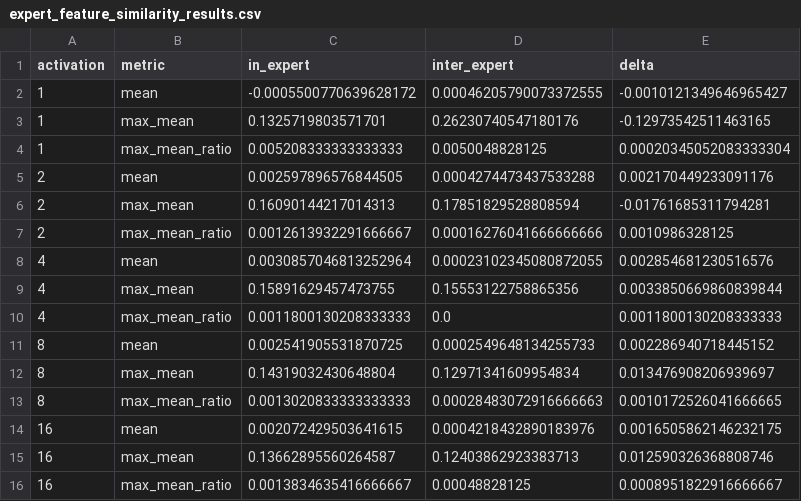
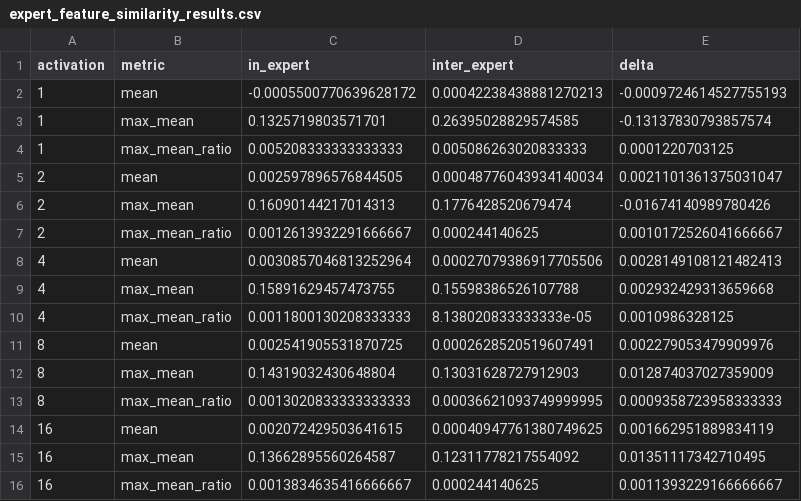
Before and after one commit to shahinxu/Scale-Sparse-Autoencoder, a CSV file: expert_feature_similarity_results.csv, drawn as a sheet.

```diff
--- a/expert_feature_similarity_results.csv
+++ b/expert_feature_similarity_results.csv
@@ -1,16 +1,16 @@
 activation,metric,in_expert,inter_expert,delta
-1,mean,-0.0005500770639628172,0.00046205790073372555,-0.0010121349646965427
-1,max_mean,0.1325719803571701,0.26230740547180176,-0.12973542511463165
-1,max_mean_ratio,0.005208333333333333,0.0050048828125,0.00020345052083333304
-2,mean,0.002597896576844505,0.0004274473437533288,0.002170449233091176
-2,max_mean,0.16090144217014313,0.17851829528808594,-0.01761685311794281
-2,max_mean_ratio,0.0012613932291666667,0.00016276041666666666,0.0010986328125
-4,mean,0.0030857046813252964,0.00023102345080872055,0.002854681230516576
-4,max_mean,0.15891629457473755,0.15553122758865356,0.0033850669860839844
-4,max_mean_ratio,0.0011800130208333333,0.0,0.0011800130208333333
-8,mean,0.002541905531870725,0.0002549648134255733,0.002286940718445152
-8,max_mean,0.14319032430648804,0.12971341609954834,0.013476908206939697
-8,max_mean_ratio,0.0013020833333333333,0.00028483072916666663,0.0010172526041666665
-16,mean,0.002072429503641615,0.0004218432890183976,0.0016505862146232175
-16,max_mean,0.13662895560264587,0.12403862923383713,0.012590326368808746
-16,max_mean_ratio,0.0013834635416666667,0.00048828125,0.0008951822916666667
+1,mean,-0.0005500770639628172,0.00042238438881270213,-0.0009724614527755193
+1,max_mean,0.1325719803571701,0.26395028829574585,-0.13137830793857574
+1,max_mean_ratio,0.005208333333333333,0.005086263020833333,0.0001220703125
+2,mean,0.002597896576844505,0.00048776043934140034,0.0021101361375031047
+2,max_mean,0.16090144217014313,0.1776428520679474,-0.01674140989780426
+2,max_mean_ratio,0.0012613932291666667,0.000244140625,0.0010172526041666667
+4,mean,0.0030857046813252964,0.00027079386917705506,0.0028149108121482413
+4,max_mean,0.15891629457473755,0.15598386526107788,0.002932429313659668
+4,max_mean_ratio,0.0011800130208333333,8.138020833333333e-05,0.0010986328125
+8,mean,0.002541905531870725,0.0002628520519607491,0.002279053479909976
+8,max_mean,0.14319032430648804,0.13031628727912903,0.012874037027359009
+8,max_mean_ratio,0.0013020833333333333,0.00036621093749999995,0.0009358723958333333
+16,mean,0.002072429503641615,0.00040947761380749625,0.001662951889834119
+16,max_mean,0.13662895560264587,0.12311778217554092,0.01351117342710495
+16,max_mean_ratio,0.0013834635416666667,0.000244140625,0.0011393229166666667
```
Also changed, not shown: 14 other files.
